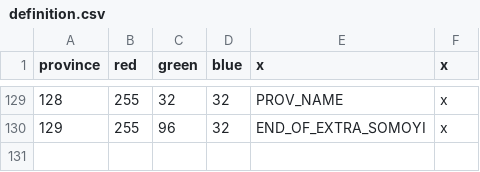
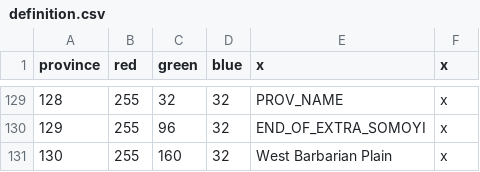
Before and after one commit to Mocha2007/mocha_verduria, a CSV file: map/definition.csv, drawn as a sheet; only a part is shown, gaps mark what is left out.

```diff
--- a/map/definition.csv
+++ b/map/definition.csv
@@ -130 +130,2 @@ province;red;green;blue;x;x
 129;255;96;32;END_OF_EXTRA_SOMOYI;x
+130;255;160;32;West Barbarian Plain;x
```
Also changed, not shown: localisation/verduria.csv, 8 other files.
